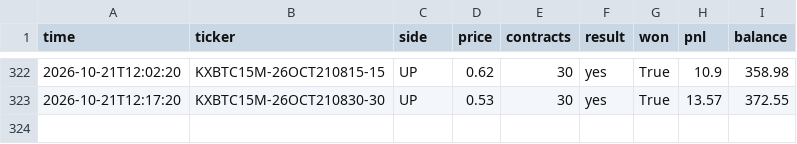
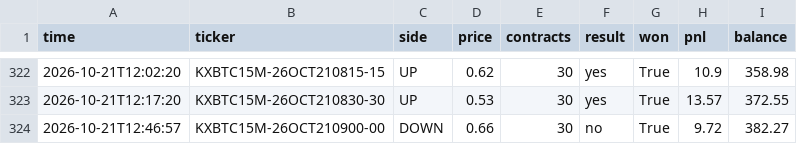
Before and after one commit to u9822914324-web/kalshi-paper-bot, a CSV file: trades.csv, drawn as a sheet; only a part is shown, gaps mark what is left out.

```diff
--- a/trades.csv
+++ b/trades.csv
@@ -323 +323,2 @@ time,ticker,side,price,contracts,result,won,pnl,balance
 2026-10-21T12:17:20,KXBTC15M-26OCT210830-30,UP,0.53,30,yes,True,13.57,372.55
+2026-10-21T12:46:57,KXBTC15M-26OCT210900-00,DOWN,0.66,30,no,True,9.72,382.27
```
Also changed, not shown: 2 other files.
